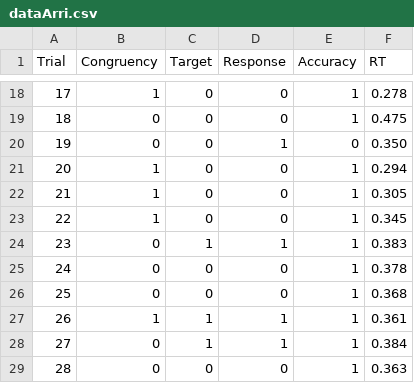
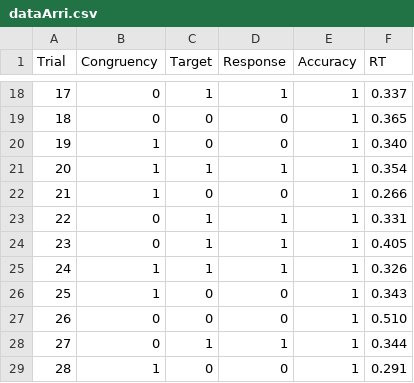
Before and after one commit to LeafYeeXYZ/MatlabFlanker, a CSV file: dataArri.csv, drawn as a sheet; only a part is shown, gaps mark what is left out; the diff covers the shown part only.

```diff
--- a/dataArri.csv
+++ b/dataArri.csv
@@ -18,12 +18,12 @@ Trial	Congruency	Target	Response	Accuracy	RT
-17	1	0	0	1	0.278
-18	0	0	0	1	0.475
-19	0	0	1	0	0.350
-20	1	0	0	1	0.294
-21	1	0	0	1	0.305
-22	1	0	0	1	0.345
-23	0	1	1	1	0.383
-24	0	0	0	1	0.378
-25	0	0	0	1	0.368
-26	1	1	1	1	0.361
-27	0	1	1	1	0.384
-28	0	0	0	1	0.363
+17	0	1	1	1	0.337
+18	0	0	0	1	0.365
+19	1	0	0	1	0.340
+20	1	1	1	1	0.354
+21	1	0	0	1	0.266
+22	0	1	1	1	0.331
+23	0	1	1	1	0.405
+24	1	1	1	1	0.326
+25	1	0	0	1	0.343
+26	0	0	0	1	0.510
+27	0	1	1	1	0.344
+28	1	0	0	1	0.291
```
Also changed, not shown: 143 edited cells elsewhere in this file, dataCalc.csv, 2 other files.
